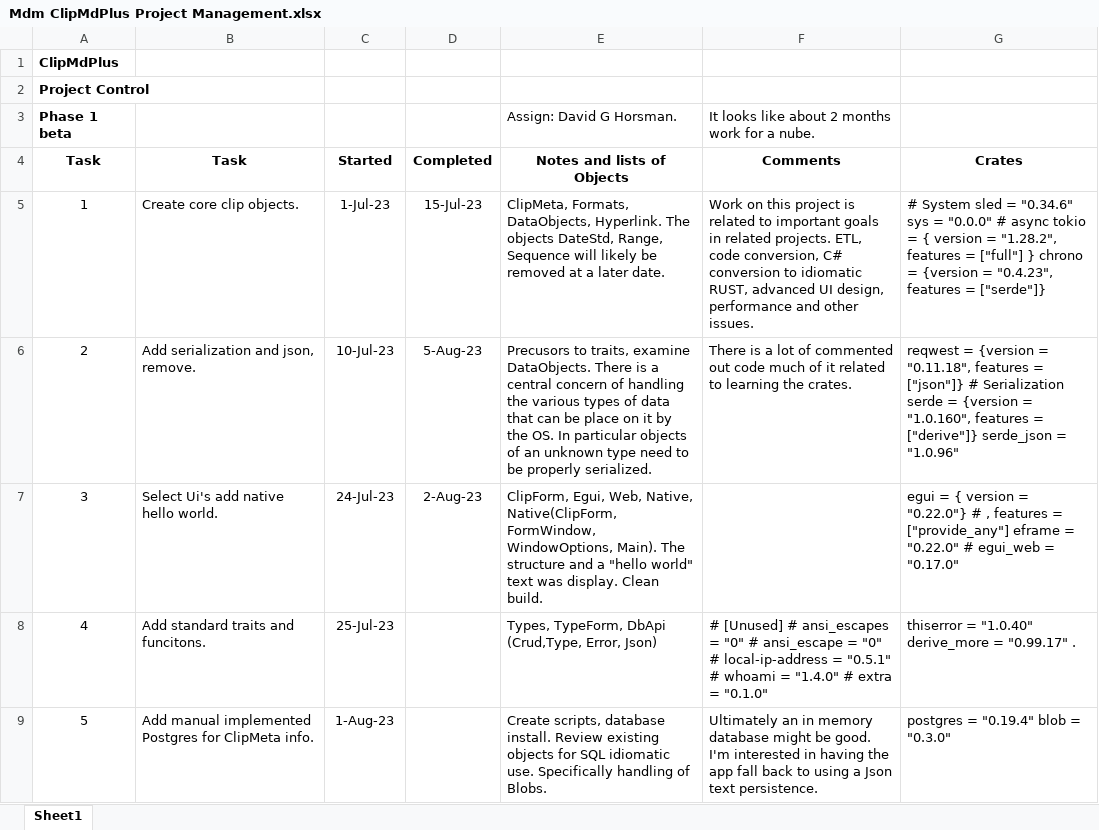
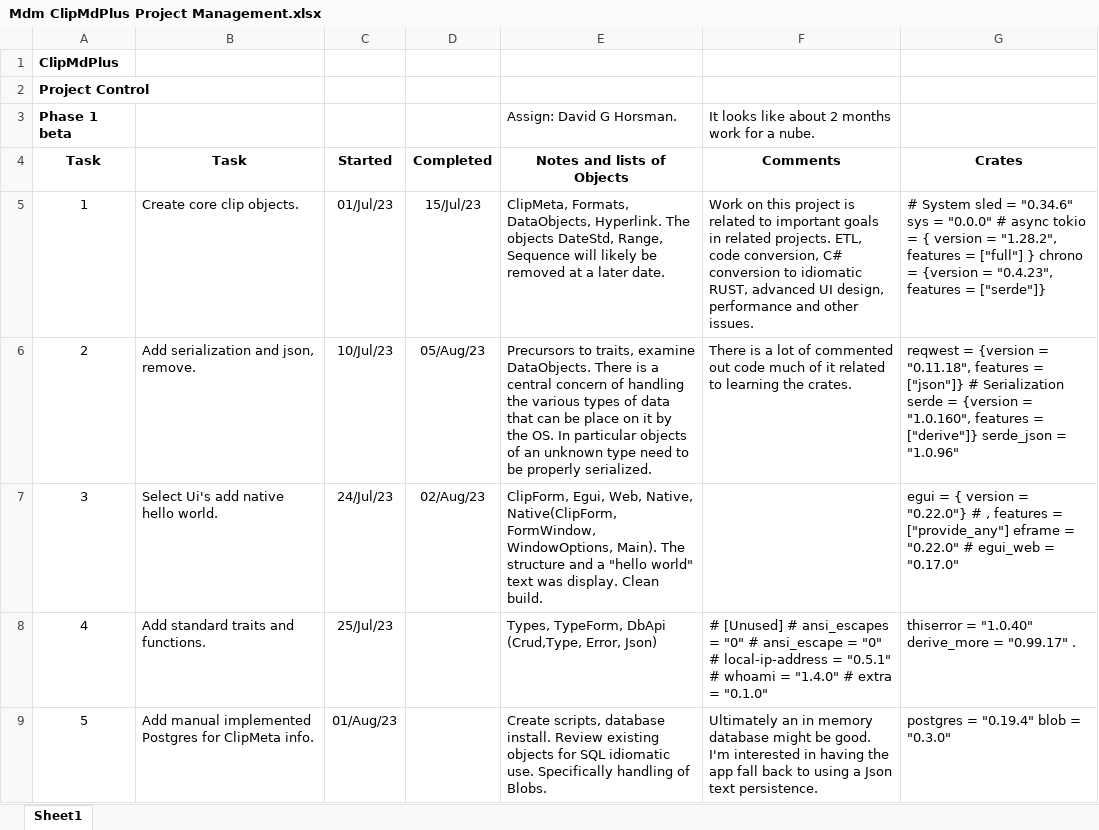
Before and after one commit to DHorse2/clipmdplus, an Excel workbook: project_admin/Mdm ClipMdPlus Project Management.xlsx, sheet Sheet1, drawn as a sheet; only a part is shown; values as stored, in another font and other column widths than the file's, no borders; the diff covers the shown part only; the diff names each change by its address in the sheet, - before the commit and + after, or states it on an @@ line.

Commit message:
Add readme and update task list.
On branch meister
Your branch is behind 'GithubDhorse2/meister' by 7 commits, and can be fast-forwarded.
  (use "git pull" to update your local branch)

Changes to be committed:
	modified:   project_admin/Mdm ClipMdPlus Project Management.xlsx

```diff
--- a/project_admin/Mdm ClipMdPlus Project Management.xlsx (sheet Sheet1)
+++ b/project_admin/Mdm ClipMdPlus Project Management.xlsx (sheet Sheet1)
-C5 (Started): 1-Jul-23
+C5 (Started): 01/Jul/23
-D5 (Completed): 15-Jul-23
+D5 (Completed): 15/Jul/23
-C6 (Started): 10-Jul-23
+C6 (Started): 10/Jul/23
-D6 (Completed): 5-Aug-23
+D6 (Completed): 05/Aug/23
-E6 (Notes and lists of Objects): Precusors to traits,…
+E6 (Notes and lists of Objects): Precursors to traits,…
-C7 (Started): 24-Jul-23
+C7 (Started): 24/Jul/23
-D7 (Completed): 2-Aug-23
+D7 (Completed): 02/Aug/23
-B8 (Task): Add standard traits and funcitons.
+B8 (Task): Add standard traits and functions.
-C8 (Started): 25-Jul-23
+C8 (Started): 25/Jul/23
-C9 (Started): 1-Aug-23
+C9 (Started): 01/Aug/23
```
Also changed, not shown: 2 added rows, 2 removed rows and 6 edited cells elsewhere in this sheet.
